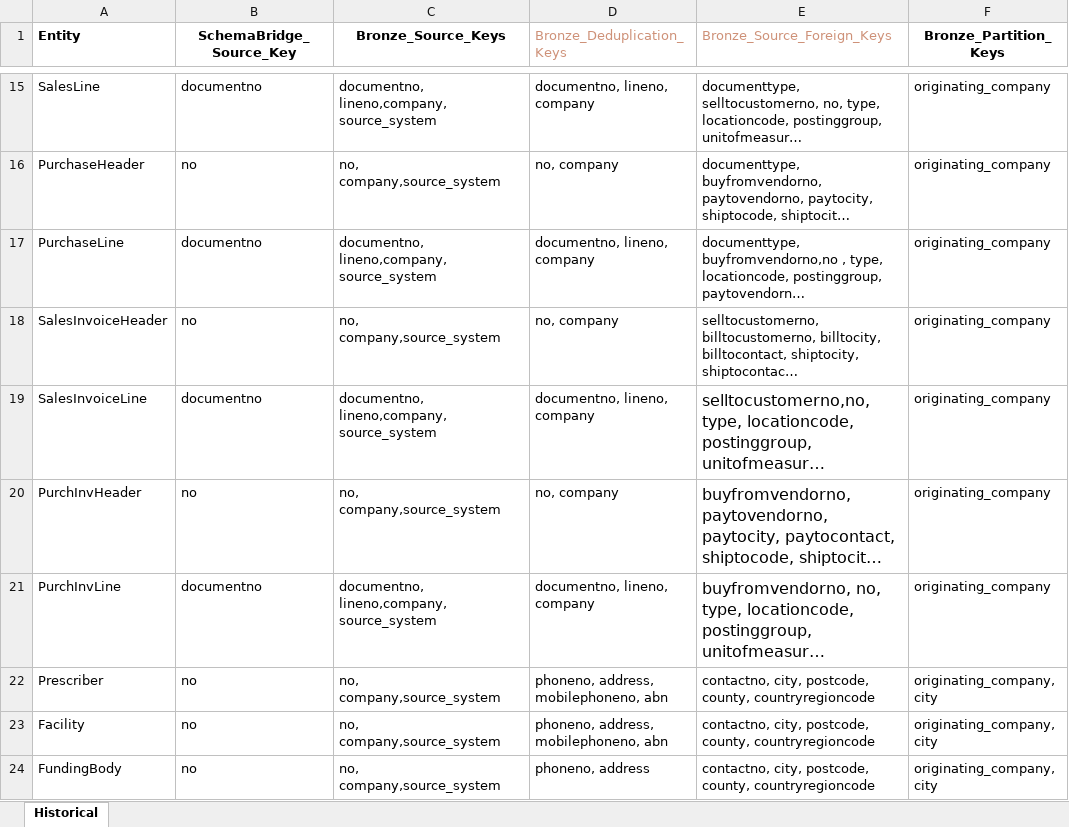
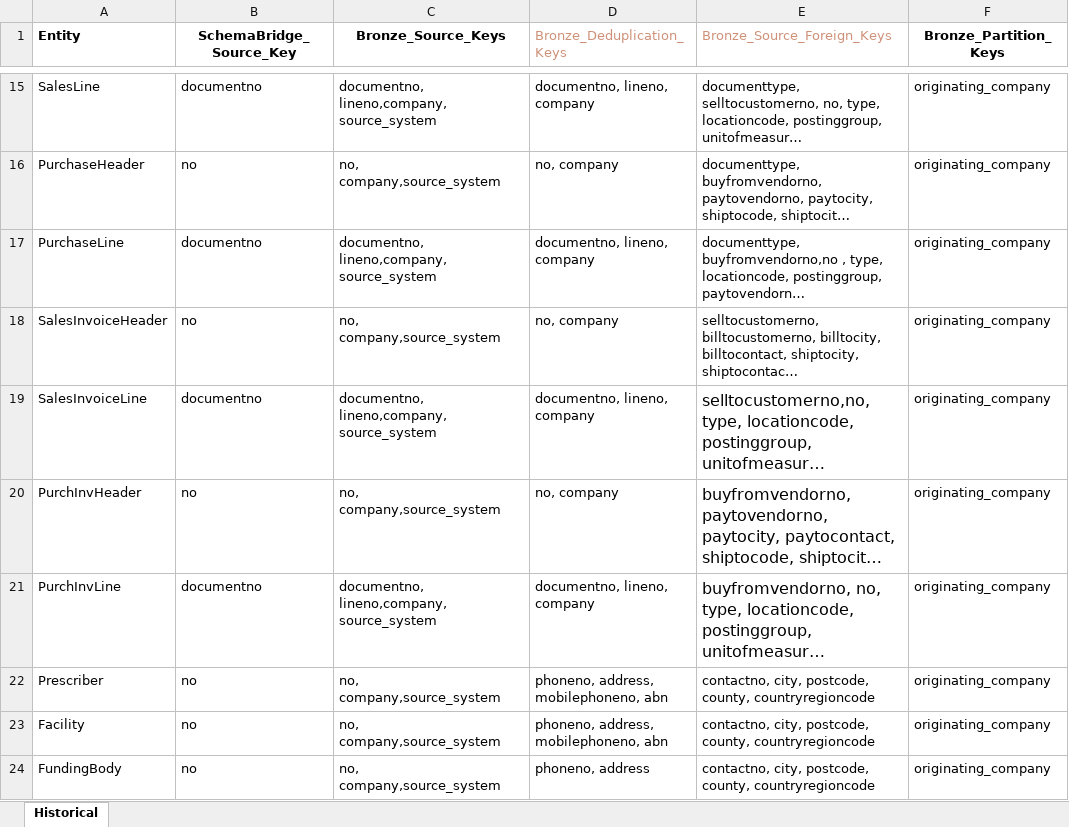
Before and after one commit to PeiXuCCG/Data-Warehouse, an Excel workbook: documentation/workflow/historical_bronze_workflow_mapping.xlsx, sheet Historical, drawn as a sheet; only a part is shown, gaps mark what is left out; long unchanged cells end in …; values as stored, in another font and other column widths than the file's, no borders; the diff names each change by its address in the sheet, - before the commit and + after, or states it on an @@ line.

```diff
--- a/documentation/workflow/historical_bronze_workflow_mapping.xlsx (sheet Historical)
+++ b/documentation/workflow/historical_bronze_workflow_mapping.xlsx (sheet Historical)
-F22:F24 (Bronze_Partition_Keys): originating_company, city
+F22:F24 (Bronze_Partition_Keys): originating_company
```
Also changed, not shown: 1 other file.
